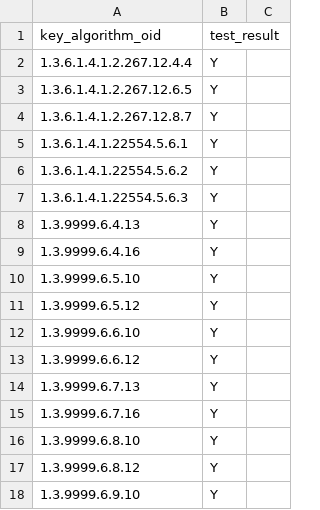
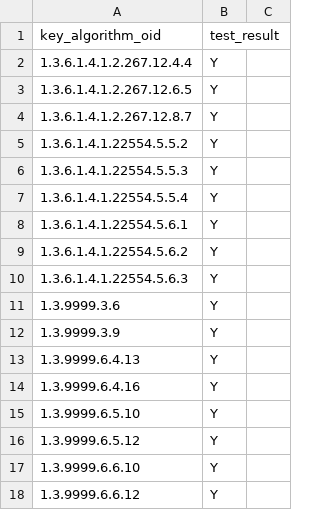
Before and after one commit to IETF-Hackathon/pqc-certificates, a CSV file: providers/bc/compatMatrices/artifacts_certs_r3/bc_bc.csv, drawn as a sheet; only a part is shown; the shorter side is filled out with more unchanged rows.

Commit message:
ADD: ntru enveloped CMS, ntruhrss701 / two NTRU algorithms

```diff
--- a/providers/bc/compatMatrices/artifacts_certs_r3/bc_bc.csv
+++ b/providers/bc/compatMatrices/artifacts_certs_r3/bc_bc.csv
@@ -4,2 +4,5 @@ key_algorithm_oid,test_result
 1.3.6.1.4.1.2.267.12.8.7,Y
+1.3.6.1.4.1.22554.5.5.2,Y
+1.3.6.1.4.1.22554.5.5.3,Y
+1.3.6.1.4.1.22554.5.5.4,Y
 1.3.6.1.4.1.22554.5.6.1,Y
@@ -7,2 +10,4 @@ key_algorithm_oid,test_result
 1.3.6.1.4.1.22554.5.6.3,Y
+1.3.9999.3.6,Y
+1.3.9999.3.9,Y
 1.3.9999.6.4.13,Y
```
Also changed, not shown: 8 other files.
